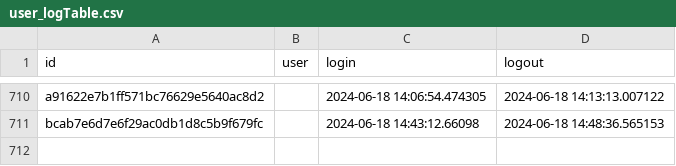
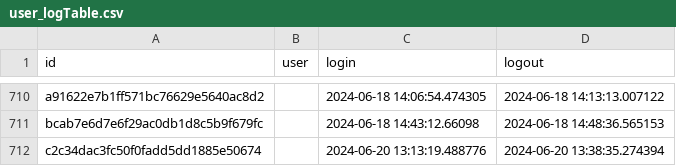
Before and after one commit to gracerhpotter/OmNI, a CSV file: user_logTable.csv, drawn as a sheet; only a part is shown, gaps mark what is left out; the diff names each change by its address in the sheet, - before the commit and + after, or states it on an @@ line.

```diff
--- a/user_logTable.csv
+++ b/user_logTable.csv
+row 712: c2c34dac3fc50f0fadd5dd1885e50674 |  | 2024-06-20 13:13:19.488776 | 2024-06-20 13:38:35.274394
```
Also changed, not shown: 1 other file.
